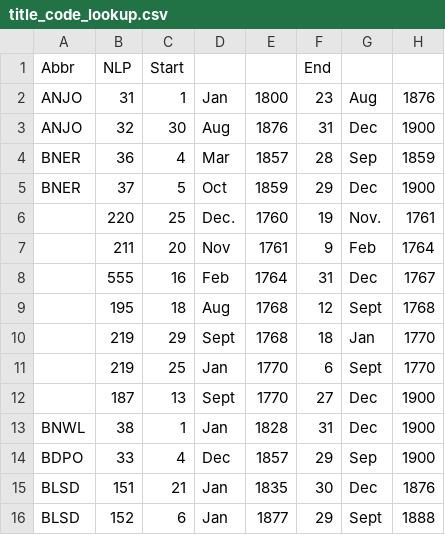
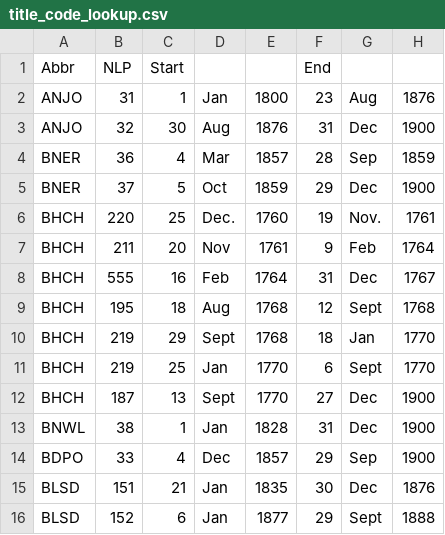
Before and after one commit to Living-with-machines/jisc-wrangler, a CSV file: data/title_code_lookup.csv, drawn as a sheet; only a part is shown.

Commit message:
Add missing code: BHCH (Bath Chronicle)

```diff
--- a/data/title_code_lookup.csv
+++ b/data/title_code_lookup.csv
@@ -5,9 +5,9 @@ BNER | 36 | 4 | Mar | 1857 | 28 | Sep | 1859
 BNER | 37 | 5 | Oct | 1859 | 29 | Dec | 1900
-|220 | 25 | Dec. | 1760 | 19 | Nov. | 1761
-|211 | 20 | Nov | 1761 | 9 | Feb | 1764
-|555 | 16 | Feb | 1764 | 31 | Dec | 1767
-|195 | 18 | Aug | 1768 | 12 | Sept | 1768
-|219 | 29 | Sept | 1768 | 18 | Jan | 1770
-|219 | 25 | Jan | 1770 | 6 | Sept | 1770
-|187 | 13 | Sept | 1770 | 27 | Dec | 1900
+BHCH |220 | 25 | Dec. | 1760 | 19 | Nov. | 1761
+BHCH |211 | 20 | Nov | 1761 | 9 | Feb | 1764
+BHCH |555 | 16 | Feb | 1764 | 31 | Dec | 1767
+BHCH |195 | 18 | Aug | 1768 | 12 | Sept | 1768
+BHCH |219 | 29 | Sept | 1768 | 18 | Jan | 1770
+BHCH |219 | 25 | Jan | 1770 | 6 | Sept | 1770
+BHCH |187 | 13 | Sept | 1770 | 27 | Dec | 1900
 BNWL | 38 | 1 | Jan | 1828 | 31 | Dec | 1900
```
